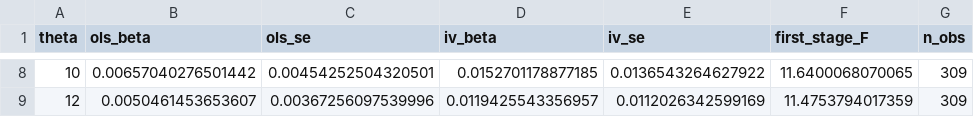
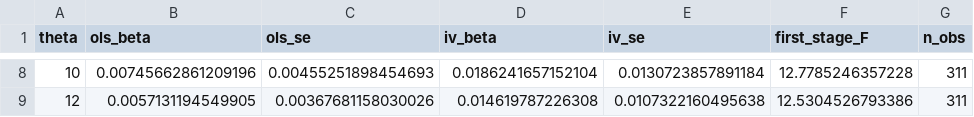
Before and after one commit to diegogentilepassaro/bimodal-transport-argentina, a CSV file: results/tables/diagnostic_theta_sweep.csv, drawn as a sheet; only a part is shown, gaps mark what is left out; the diff covers the shown part only.

```diff
--- a/results/tables/diagnostic_theta_sweep.csv
+++ b/results/tables/diagnostic_theta_sweep.csv
@@ -8,2 +8,2 @@
-10,0.00657040276501442,0.00454252504320501,0.0152701178877185,0.0136543264627922,11.6400068070065,309
-12,0.0050461453653607,0.00367256097539996,0.0119425543356957,0.0112026342599169,11.4753794017359,309
+10,0.00745662861209196,0.00455251898454693,0.0186241657152104,0.0130723857891184,12.7785246357228,311
+12,0.0057131194549905,0.00367681158030026,0.014619787226308,0.0107322160495638,12.5304526793386,311
```
Also changed, not shown: 36 edited cells elsewhere in this file, 8 other files.
